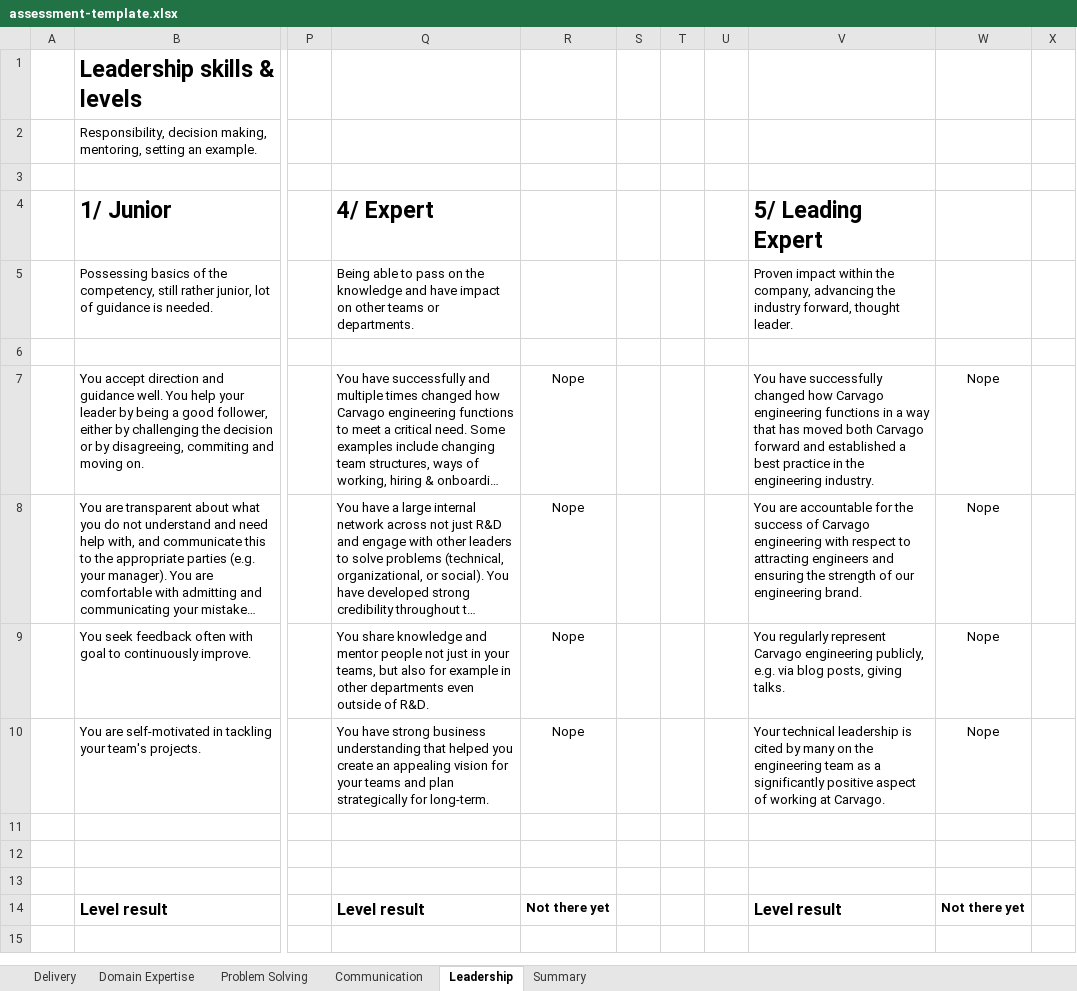
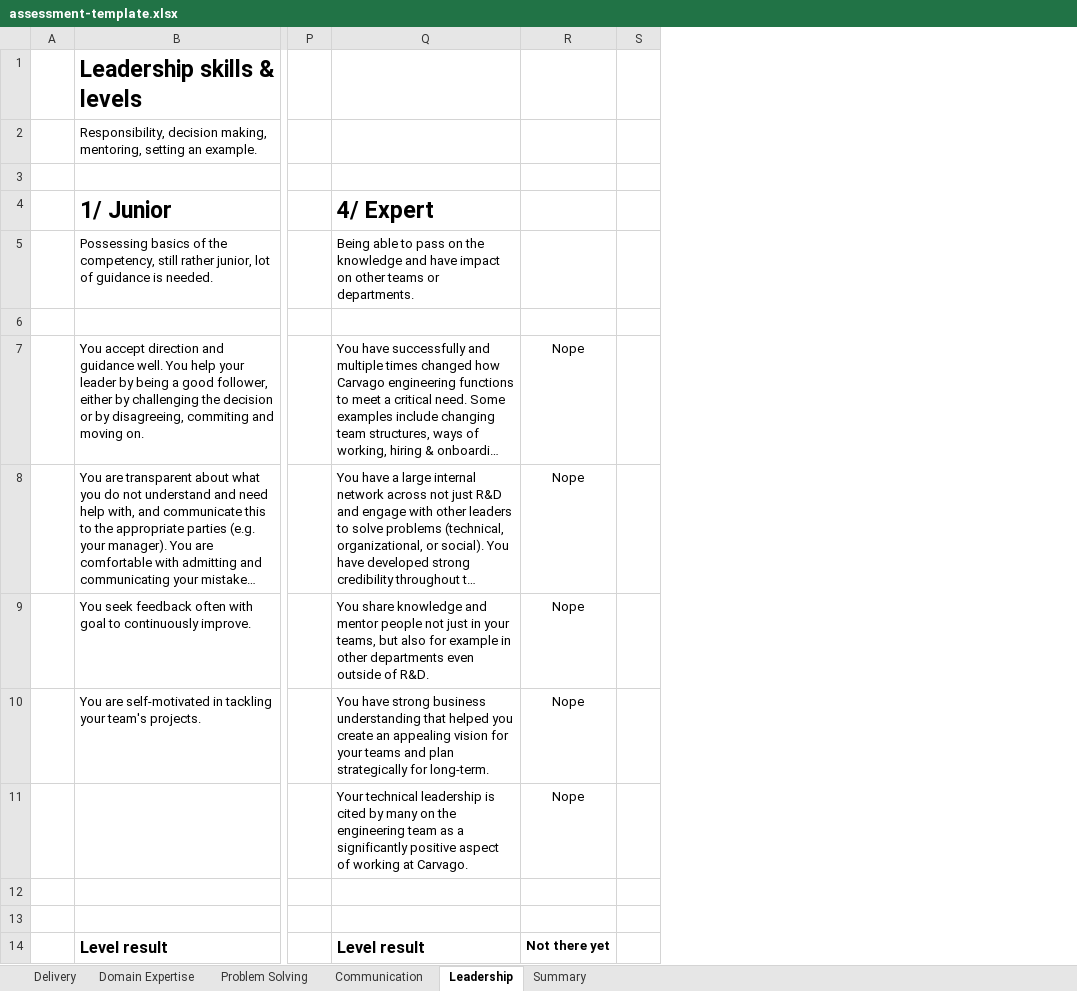
Before and after one commit to Carvago/career-framework, an Excel workbook: assessment-template.xlsx, sheet Leadership, drawn as a sheet; only a part is shown, gaps mark what is left out; long unchanged cells end in …; values as stored, in another font and other column widths than the file's, no borders; charts and pictures and conditional formats not drawn; the diff names each change by its address in the sheet, - before the commit and + after, or states it on an @@ line.

```diff
--- a/assessment-template.xlsx (sheet Leadership)
+++ b/assessment-template.xlsx (sheet Leadership)
-column T, empty
-column U, empty
-column V, rows 4-14: 5/ Leading Expert | Proven impact within the company, advancing the industry forward, thought leader. |  | You have successfully changed how Carvago engineering functions in a way that has moved both Carvago forward and established a best practice in the engineering industry. | You are accountable for the success of Carvago engineering with respect to attracting engineers and ensuring the strength of our engineering brand. | You regularly represent Carvago engineering publicly, e.g. via blog posts, giving talks. | Your technical leadership is cited by many on the engineering team as a significantly positive aspect of working at Carvago. |  |  |  | Level result
-column W, rows 7-14: Nope | Nope | Nope | Nope |  |  |  | Not there yet
-column X, rows 7-14: 0 | 0 | 0 | 0 |  |  |  | 0
-Q11: (empty)
+Q11: Your technical leadership is cited by many on the engineering team as a significantly positive aspect of working at Carvago.
-R11: (empty)
+R11: Nope
```
Also changed, not shown: sheet Problem Solving, sheet Domain Expertise, sheet Communication, sheet Delivery, sheet Summary, formulas that keep their value, 2 other files.
